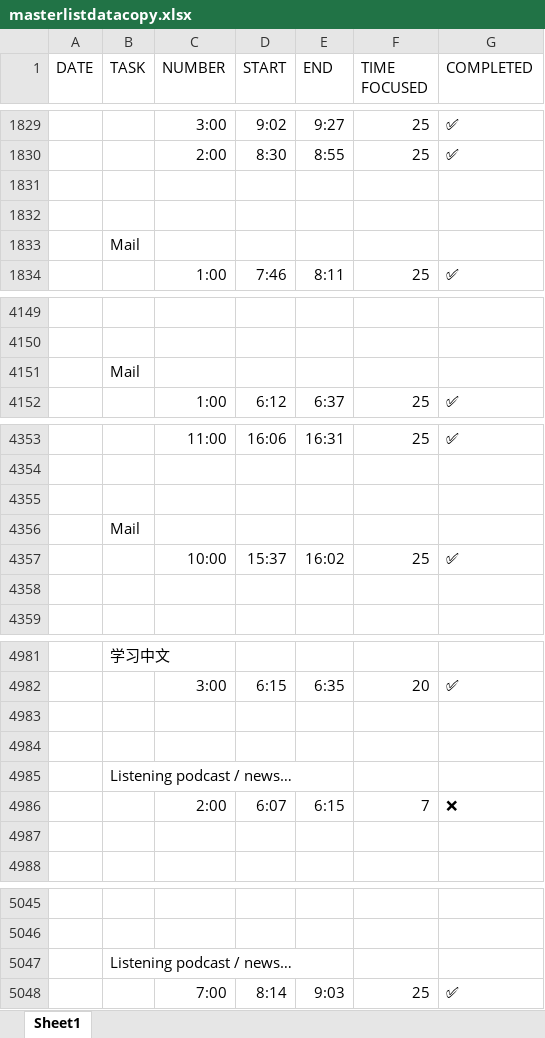
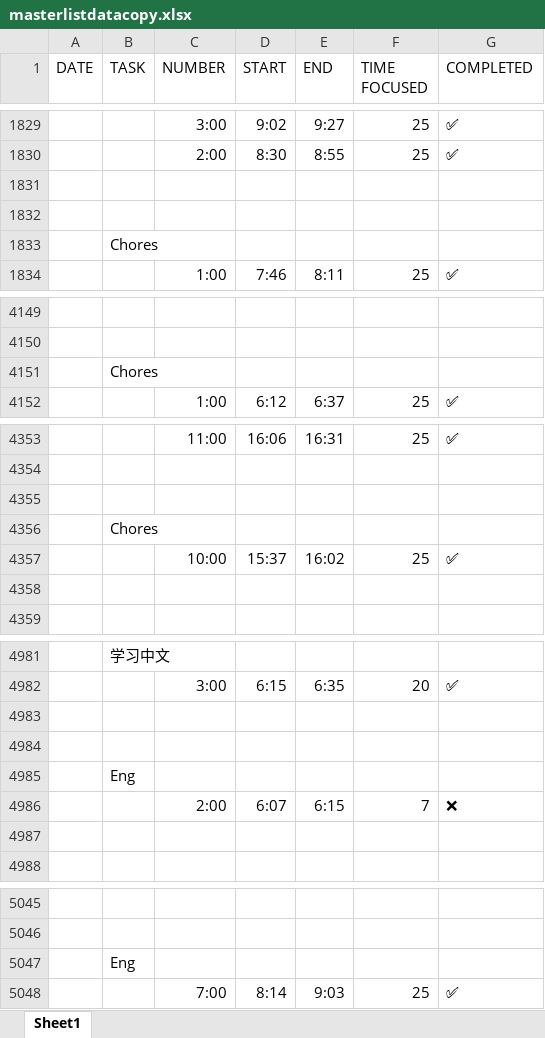
Before and after one commit to itszehrakaya/study-analysis, an Excel workbook: data/masterlistdatacopy.xlsx, sheet Sheet1, drawn as a sheet; only a part is shown, gaps mark what is left out; values as stored, in another font and other column widths than the file's, no borders; the diff covers the shown part only; the diff names each change by its address in the sheet, - before the commit and + after, or states it on an @@ line.

```diff
--- a/data/masterlistdatacopy.xlsx (sheet Sheet1)
+++ b/data/masterlistdatacopy.xlsx (sheet Sheet1)
-B1833 (TASK): Mail
+B1833 (TASK): Chores
-B4151 (TASK): Mail
+B4151 (TASK): Chores
-B4356 (TASK): Mail
+B4356 (TASK): Chores
-B4985 (TASK): Listening podcast / news…
+B4985 (TASK): Eng
-B5047 (TASK): Listening podcast / news…
+B5047 (TASK): Eng
```
Also changed, not shown: 1 edited cell elsewhere in this sheet, 1 other file.
